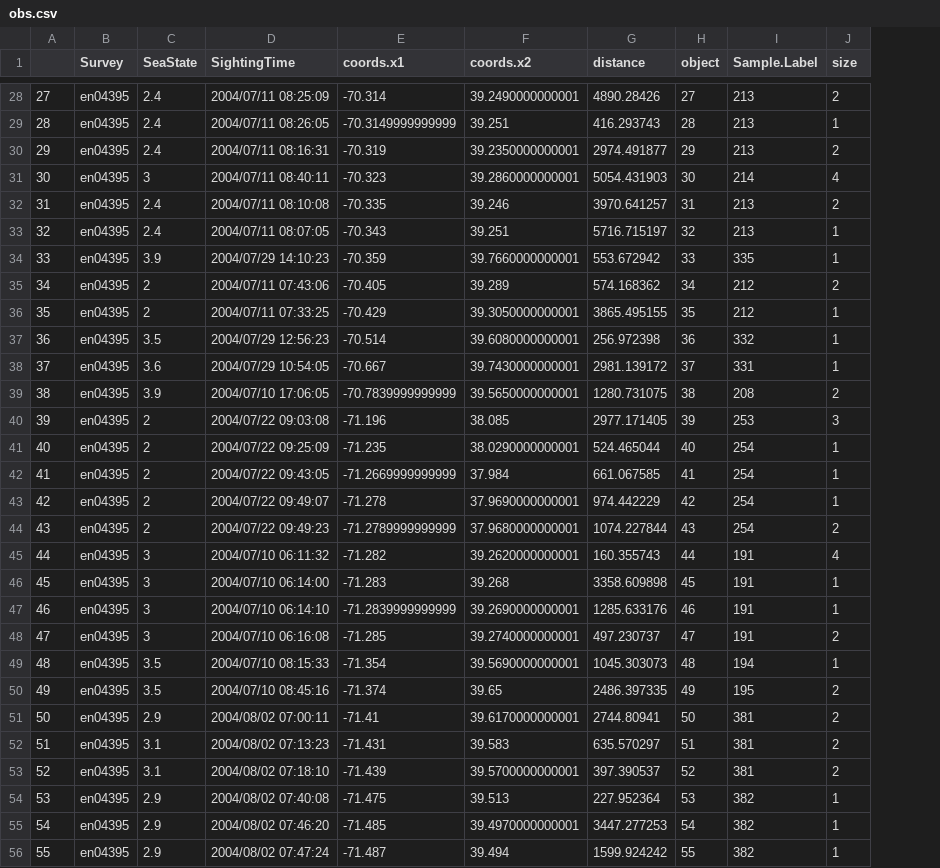
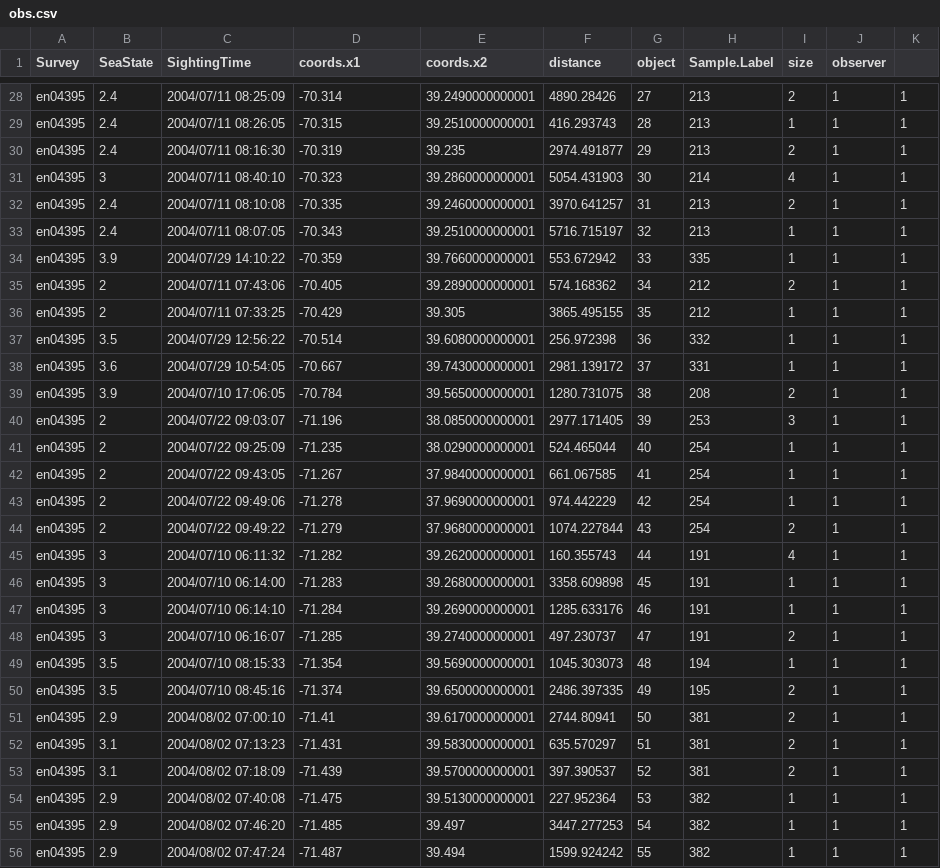
Before and after one commit to DistanceDevelopment/spermwhaledata, a CSV file: distance_import/obs.csv, drawn as a sheet; only a part is shown, gaps mark what is left out; removed rows and columns are numbered as before the commit, all else as after; the diff covers the shown part only; the diff names each change by its address in the sheet, - before the commit and + after, or states it on an @@ line.

```diff
--- a/distance_import/obs.csv
+++ b/distance_import/obs.csv
-column A, rows 28-56: 27 | 28 | 29 | 30 | 31 | 32 | 33 | 34 | 35 | 36 | 37 | 38 | 39 | 40 | 41 | 42 | 43 | 44 | 45 | 46 | 47 | 48 | 49 | 50 | 51 | 52 | 53 | 54 | 55
+column J (observer), rows 28-56: all 1
+column K, rows 28-56: all 1
-D29 (coords.x1): -70.3149999999999
+D29 (coords.x1): -70.315
-E29 (coords.x2): 39.251
+E29 (coords.x2): 39.2510000000001
-C30 (SightingTime): 2004/07/11 08:16:31
+C30 (SightingTime): 2004/07/11 08:16:30
-E30 (coords.x2): 39.2350000000001
+E30 (coords.x2): 39.235
-C31 (SightingTime): 2004/07/11 08:40:11
+C31 (SightingTime): 2004/07/11 08:40:10
-E32 (coords.x2): 39.246
+E32 (coords.x2): 39.2460000000001
-E33 (coords.x2): 39.251
+E33 (coords.x2): 39.2510000000001
-C34 (SightingTime): 2004/07/29 14:10:23
+C34 (SightingTime): 2004/07/29 14:10:22
-E35 (coords.x2): 39.289
+E35 (coords.x2): 39.2890000000001
-E36 (coords.x2): 39.3050000000001
+E36 (coords.x2): 39.305
-C37 (SightingTime): 2004/07/29 12:56:23
+C37 (SightingTime): 2004/07/29 12:56:22
-D39 (coords.x1): -70.7839999999999
+D39 (coords.x1): -70.784
-C40 (SightingTime): 2004/07/22 09:03:08
+C40 (SightingTime): 2004/07/22 09:03:07
-E40 (coords.x2): 38.085
+E40 (coords.x2): 38.0850000000001
-D42 (coords.x1): -71.2669999999999
+D42 (coords.x1): -71.267
-E42 (coords.x2): 37.984
+E42 (coords.x2): 37.9840000000001
-C43 (SightingTime): 2004/07/22 09:49:07
+C43 (SightingTime): 2004/07/22 09:49:06
-C44 (SightingTime): 2004/07/22 09:49:23
+C44 (SightingTime): 2004/07/22 09:49:22
-D44 (coords.x1): -71.2789999999999
+D44 (coords.x1): -71.279
-E46 (coords.x2): 39.268
+E46 (coords.x2): 39.2680000000001
-D47 (coords.x1): -71.2839999999999
+D47 (coords.x1): -71.284
-C48 (SightingTime): 2004/07/10 06:16:08
+C48 (SightingTime): 2004/07/10 06:16:07
-E50 (coords.x2): 39.65
+E50 (coords.x2): 39.6500000000001
-C51 (SightingTime): 2004/08/02 07:00:11
+C51 (SightingTime): 2004/08/02 07:00:10
-E52 (coords.x2): 39.583
+E52 (coords.x2): 39.5830000000001
-C53 (SightingTime): 2004/08/02 07:18:10
+C53 (SightingTime): 2004/08/02 07:18:09
-E54 (coords.x2): 39.513
+E54 (coords.x2): 39.5130000000001
-E55 (coords.x2): 39.4970000000001
+E55 (coords.x2): 39.497
```
Also changed, not shown: 112 edited cells elsewhere in this file, distance_import/dist.csv, 15 other files.
